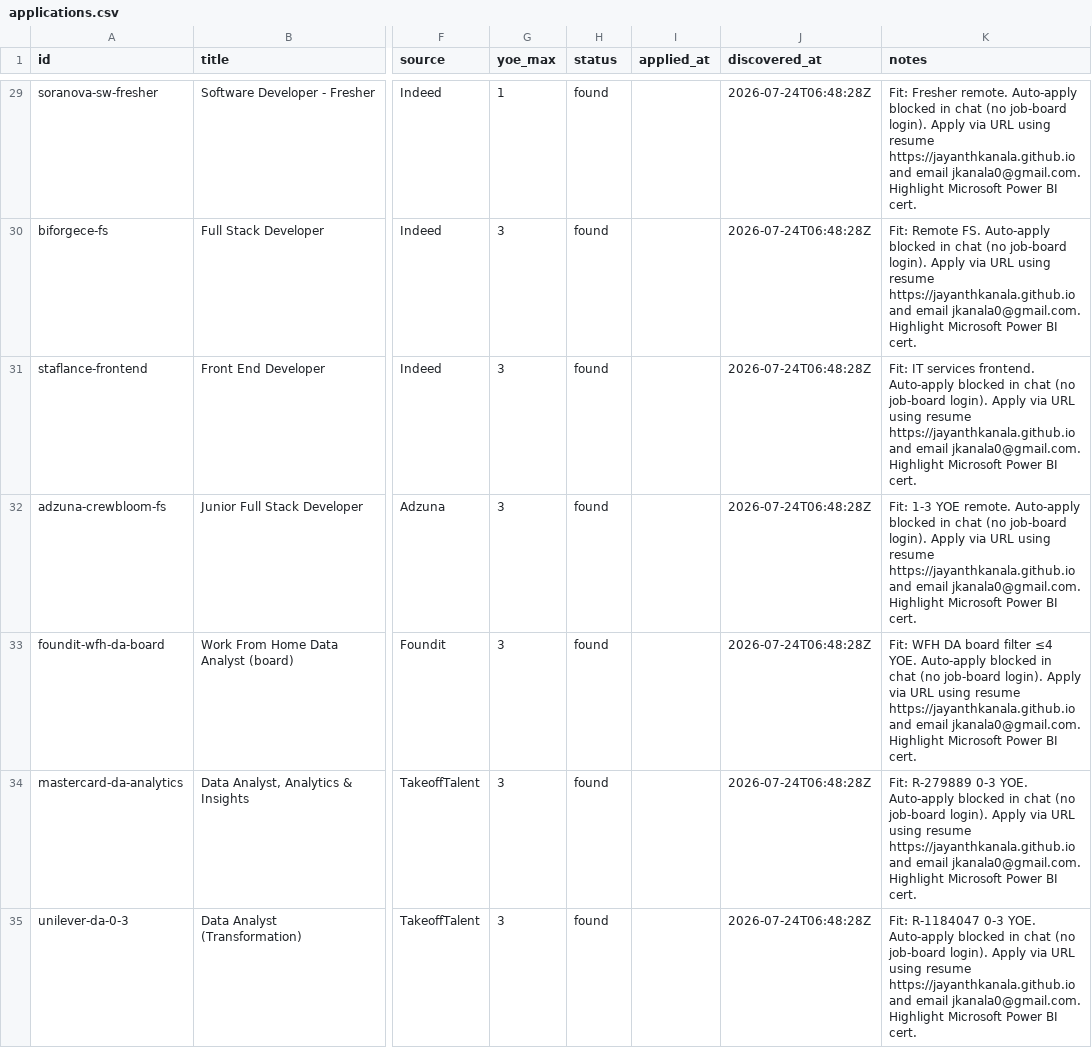
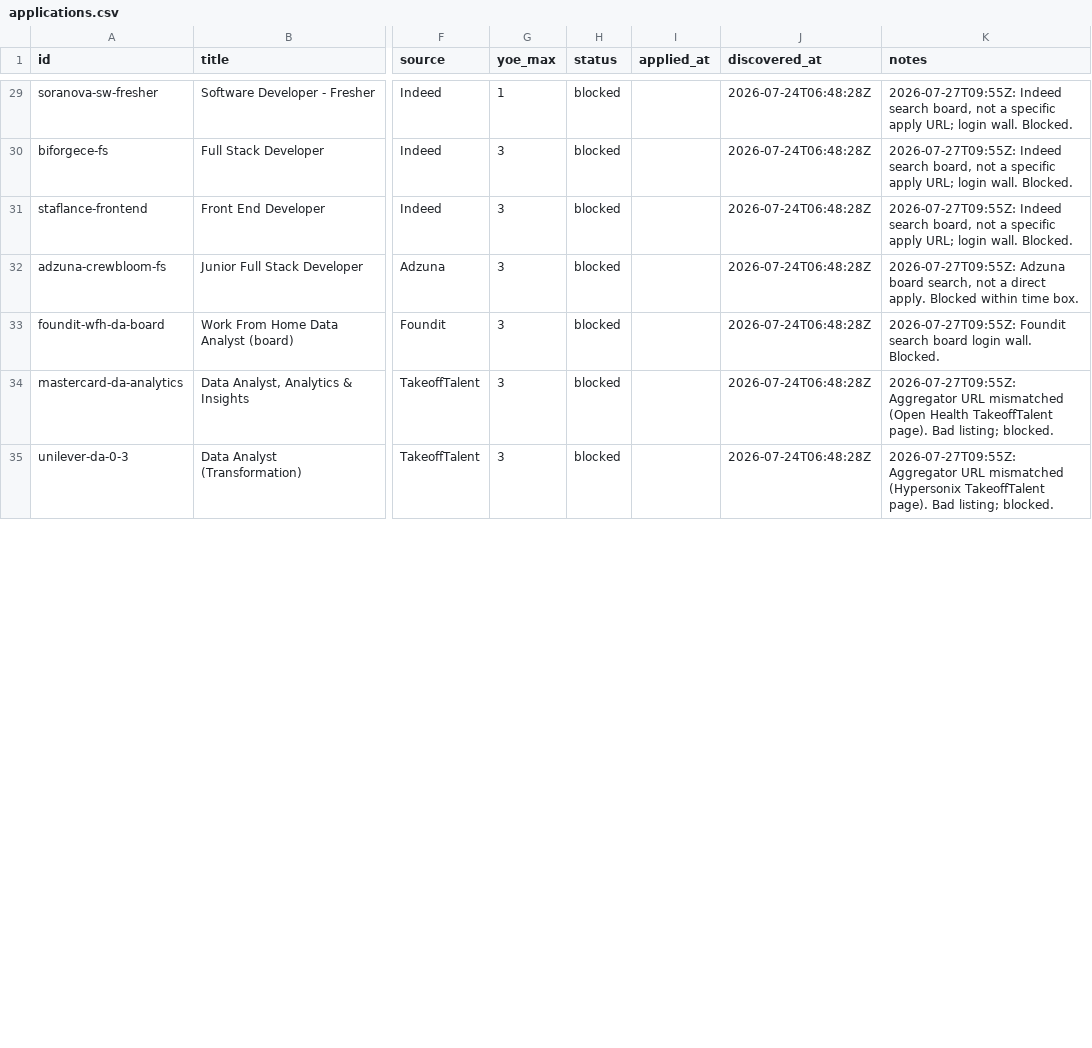
Before and after one commit to jayanthkanala/job-tracker, a CSV file: tracker/applications.csv, drawn as a sheet; only a part is shown, gaps mark what is left out; the diff covers the shown part only; the diff names each change by its address in the sheet, - before the commit and + after, or states it on an @@ line.

```diff
--- a/tracker/applications.csv
+++ b/tracker/applications.csv
-H29:H35 (status): found
+H29:H35 (status): blocked
-K29 (notes): Fit: Fresher remote. Auto-apply blocked in chat (no job-board login). Apply via URL using resume https://jayanthkanala.github.io and email jkanala0@gmail.com. Highlight Microsoft Power BI cert.
+K29 (notes): 2026-07-27T09:55Z: Indeed search board, not a specific apply URL; login wall. Blocked.
-K30 (notes): Fit: Remote FS. Auto-apply blocked in chat (no job-board login). Apply via URL using resume https://jayanthkanala.github.io and email jkanala0@gmail.com. Highlight Microsoft Power BI cert.
+K30 (notes): 2026-07-27T09:55Z: Indeed search board, not a specific apply URL; login wall. Blocked.
-K31 (notes): Fit: IT services frontend. Auto-apply blocked in chat (no job-board login). Apply via URL using resume https://jayanthkanala.github.io and email jkanala0@gmail.com. Highlight Microsoft Power BI cert.
+K31 (notes): 2026-07-27T09:55Z: Indeed search board, not a specific apply URL; login wall. Blocked.
-K32 (notes): Fit: 1-3 YOE remote. Auto-apply blocked in chat (no job-board login). Apply via URL using resume https://jayanthkanala.github.io and email jkanala0@gmail.com. Highlight Microsoft Power BI cert.
+K32 (notes): 2026-07-27T09:55Z: Adzuna board search, not a direct apply. Blocked within time box.
-K33 (notes): Fit: WFH DA board filter ≤4 YOE. Auto-apply blocked in chat (no job-board login). Apply via URL using resume https://jayanthkanala.github.io and email jkanala0@gmail.com. Highlight Microsoft Power BI cert.
+K33 (notes): 2026-07-27T09:55Z: Foundit search board login wall. Blocked.
-K34 (notes): Fit: R-279889 0-3 YOE. Auto-apply blocked in chat (no job-board login). Apply via URL using resume https://jayanthkanala.github.io and email jkanala0@gmail.com. Highlight Microsoft Power BI cert.
+K34 (notes): 2026-07-27T09:55Z: Aggregator URL mismatched (Open Health TakeoffTalent page). Bad listing; blocked.
-K35 (notes): Fit: R-1184047 0-3 YOE. Auto-apply blocked in chat (no job-board login). Apply via URL using resume https://jayanthkanala.github.io and email jkanala0@gmail.com. Highlight Microsoft Power BI cert.
+K35 (notes): 2026-07-27T09:55Z: Aggregator URL mismatched (Hypersonix TakeoffTalent page). Bad listing; blocked.
```
Also changed, not shown: 3 added rows and 72 edited cells elsewhere in this file, 2 other files.
